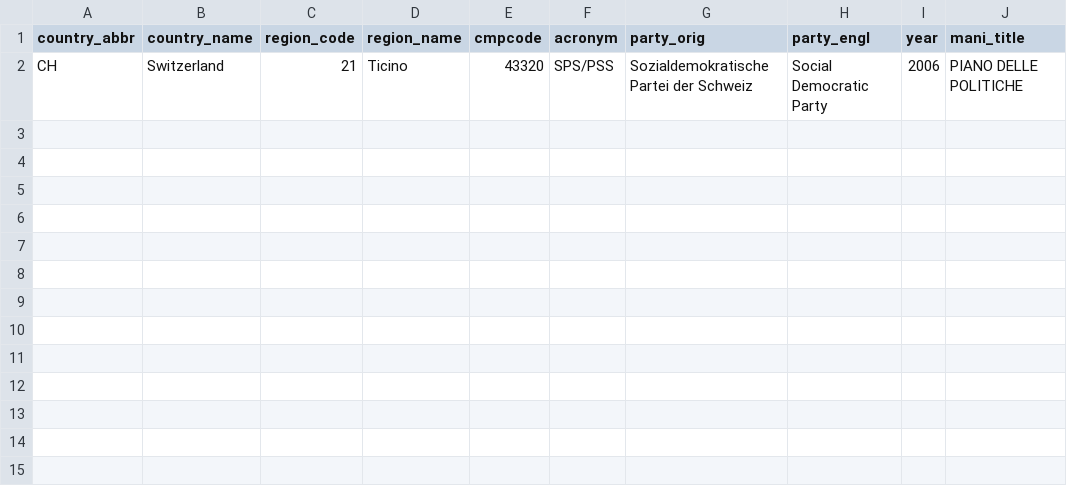
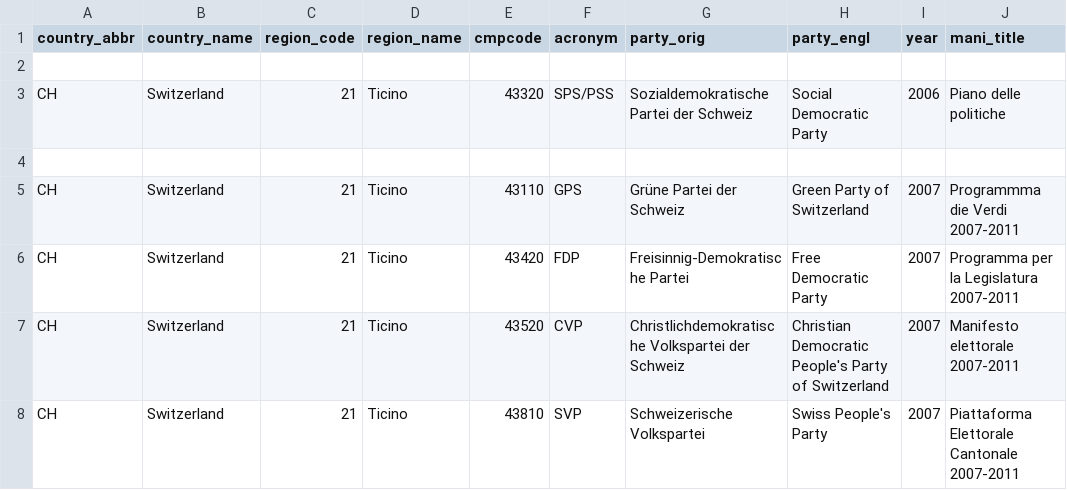
Before and after one commit to julianbernauer/polidoc, a CSV file: regions/switzerland/ch_ticino.csv, drawn as a sheet.

Commit message:
Update ch_ticino.csv

```diff
--- a/regions/switzerland/ch_ticino.csv
+++ b/regions/switzerland/ch_ticino.csv
@@ -1,2 +1,8 @@
 country_abbr,country_name,region_code,region_name,cmpcode,acronym,party_orig,party_engl,year,mani_title
-CH,Switzerland,21,Ticino,43320,SPS/PSS,Sozialdemokratische Partei der Schweiz,Social Democratic Party,2006,PIANO DELLE POLITICHE
+
+CH,Switzerland,21,Ticino,43320,SPS/PSS,Sozialdemokratische Partei der Schweiz,Social Democratic Party,2006,Piano delle politiche
+
+CH,Switzerland,21,Ticino,43110,GPS,Grüne Partei der Schweiz,Green Party of Switzerland,2007,Programmma die Verdi 2007-2011
+CH,Switzerland,21,Ticino,43420,FDP,Freisinnig-Demokratische Partei,Free Democratic Party,2007,Programma per la Legislatura 2007-2011
+CH,Switzerland,21,Ticino,43520,CVP,Christlichdemokratische Volkspartei der Schweiz,Christian Democratic People's Party of Switzerland,2007,Manifesto elettorale 2007-2011
+CH,Switzerland,21,Ticino,43810,SVP,Schweizerische Volkspartei,Swiss People's Party,2007,Piattaforma Elettorale Cantonale 2007-2011
```
